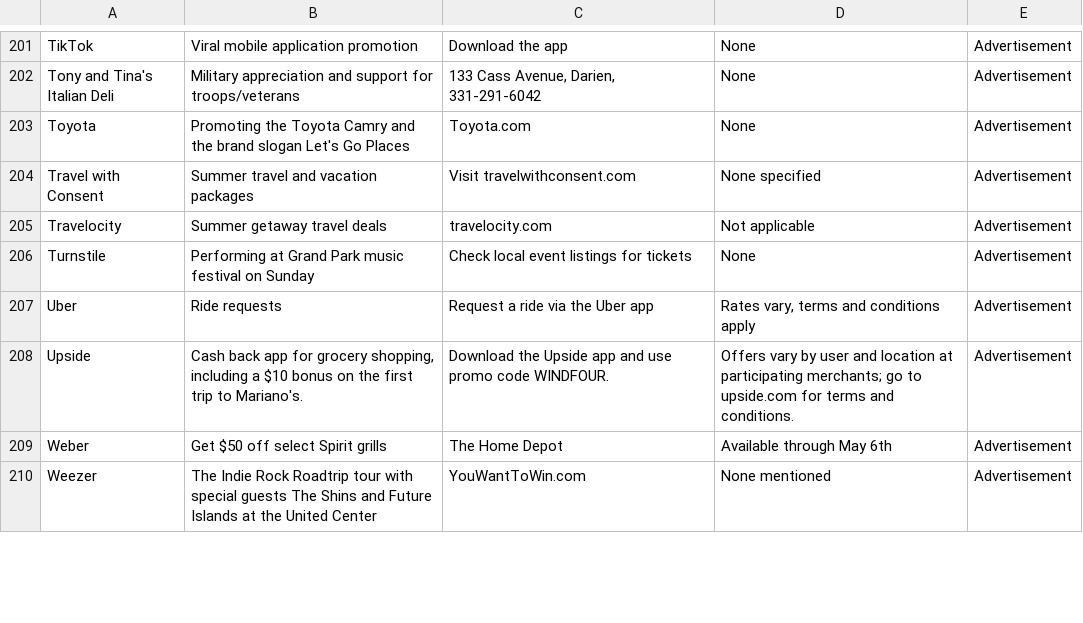
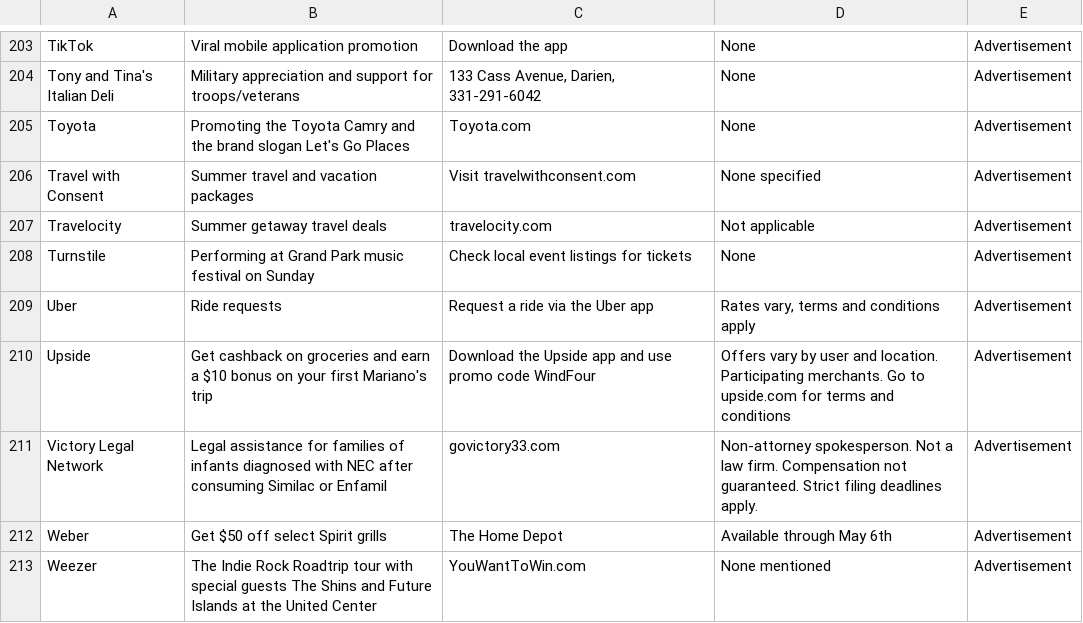
Before and after one commit to MATR-Technologies/ReplayAdsViewer, a CSV file: data.csv, drawn as a sheet; only a part is shown, gaps mark what is left out; the diff covers the shown part only.

```diff
--- a/data.csv
+++ b/data.csv
@@ -207,3 +209,4 @@
 "Uber","Ride requests","Request a ride via the Uber app","Rates vary, terms and conditions apply","Advertisement"
-"Upside","Cash back app for grocery shopping, including a $10 bonus on the first trip to Mariano's.","Download the Upside app and use promo code WINDFOUR.","Offers vary by user and location at participating merchants; go to upside.com for terms and conditions.","Advertisement"
+"Upside","Get cashback on groceries and earn a $10 bonus on your first Mariano's trip","Download the Upside app and use promo code WindFour","Offers vary by user and location. Participating merchants. Go to upside.com for terms and conditions","Advertisement"
+"Victory Legal Network","Legal assistance for families of infants diagnosed with NEC after consuming Similac or Enfamil","govictory33.com","Non-attorney spokesperson. Not a law firm. Compensation not guaranteed. Strict filing deadlines apply.","Advertisement"
 "Weber","Get $50 off select Spirit grills","The Home Depot","Available through May 6th","Advertisement"
```
Also changed, not shown: 1 added row, 1 moved row and 9 edited cells elsewhere in this file.
